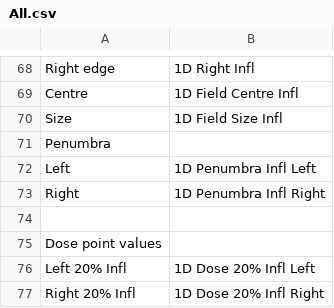
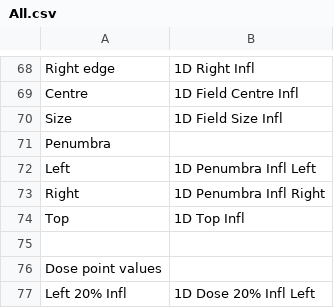
Before and after one commit to alanphys/BeamSchemeV1, a CSV file: Protocols/All.csv, drawn as a sheet; only a part is shown, gaps mark what is left out; the shorter side is filled out with more unchanged rows; the diff names each change by its address in the sheet, - before the commit and + after, or states it on an @@ line.

```diff
--- a/Protocols/All.csv
+++ b/Protocols/All.csv
+row 74: Top | 1D Top Infl
```
Also changed, not shown: Protocols/FFF.csv, 10 other files.
